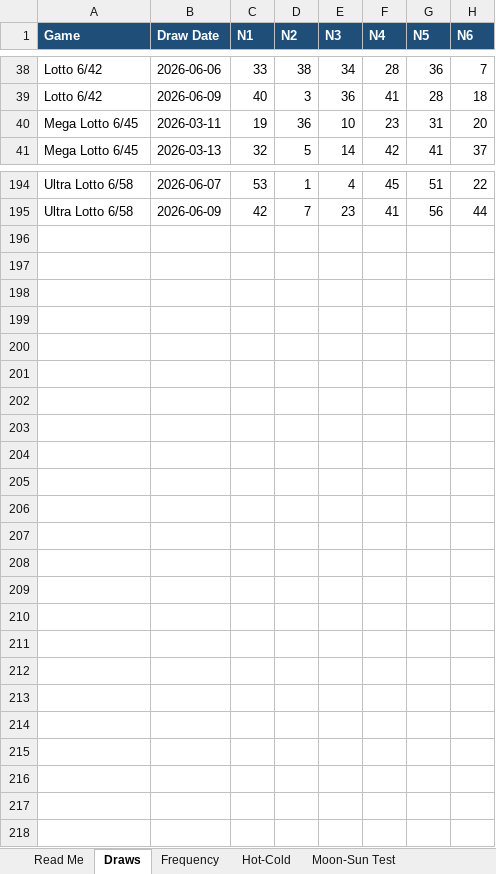
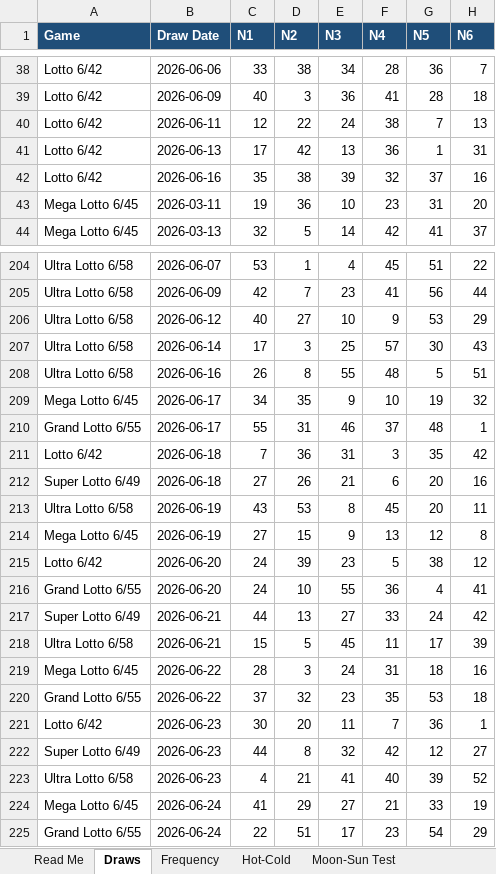
Before and after one commit to lantisprime/structure-discovery-lab, an Excel workbook: PCSO_Lotto_Analysis_Mar-Jun_2026.xlsx, sheet Draws, drawn as a sheet; only a part is shown, gaps mark what is left out; values as stored, in another font and other column widths than the file's, no borders; the diff covers the shown part only; the diff names each change by its address in the sheet, - before the commit and + after, or states it on an @@ line.

Commit message:
Update PCSO lotto datasets and add confirmation/weekly-report results

```diff
--- a/PCSO_Lotto_Analysis_Mar-Jun_2026.xlsx (sheet Draws)
+++ b/PCSO_Lotto_Analysis_Mar-Jun_2026.xlsx (sheet Draws)
+row 40: Lotto 6/42 | 2026-06-11 | 12 | 22 | 24 | 38 | 7 | 13
+row 41: Lotto 6/42 | 2026-06-13 | 17 | 42 | 13 | 36 | 1 | 31
+row 42: Lotto 6/42 | 2026-06-16 | 35 | 38 | 39 | 32 | 37 | 16
+row 206: Ultra Lotto 6/58 | 2026-06-12 | 40 | 27 | 10 | 9 | 53 | 29
+row 207: Ultra Lotto 6/58 | 2026-06-14 | 17 | 3 | 25 | 57 | 30 | 43
+row 208: Ultra Lotto 6/58 | 2026-06-16 | 26 | 8 | 55 | 48 | 5 | 51
+row 209: Mega Lotto 6/45 | 2026-06-17 | 34 | 35 | 9 | 10 | 19 | 32
+row 210: Grand Lotto 6/55 | 2026-06-17 | 55 | 31 | 46 | 37 | 48 | 1
+row 211: Lotto 6/42 | 2026-06-18 | 7 | 36 | 31 | 3 | 35 | 42
+row 212: Super Lotto 6/49 | 2026-06-18 | 27 | 26 | 21 | 6 | 20 | 16
+row 213: Ultra Lotto 6/58 | 2026-06-19 | 43 | 53 | 8 | 45 | 20 | 11
+row 214: Mega Lotto 6/45 | 2026-06-19 | 27 | 15 | 9 | 13 | 12 | 8
+row 215: Lotto 6/42 | 2026-06-20 | 24 | 39 | 23 | 5 | 38 | 12
+row 216: Grand Lotto 6/55 | 2026-06-20 | 24 | 10 | 55 | 36 | 4 | 41
+row 217: Super Lotto 6/49 | 2026-06-21 | 44 | 13 | 27 | 33 | 24 | 42
+row 218: Ultra Lotto 6/58 | 2026-06-21 | 15 | 5 | 45 | 11 | 17 | 39
+row 219: Mega Lotto 6/45 | 2026-06-22 | 28 | 3 | 24 | 31 | 18 | 16
+row 220: Grand Lotto 6/55 | 2026-06-22 | 37 | 32 | 23 | 35 | 53 | 18
+row 221: Lotto 6/42 | 2026-06-23 | 30 | 20 | 11 | 7 | 36 | 1
+row 222: Super Lotto 6/49 | 2026-06-23 | 44 | 8 | 32 | 42 | 12 | 27
+row 223: Ultra Lotto 6/58 | 2026-06-23 | 4 | 21 | 41 | 40 | 39 | 52
+row 224: Mega Lotto 6/45 | 2026-06-24 | 41 | 29 | 27 | 21 | 33 | 19
+row 225: Grand Lotto 6/55 | 2026-06-24 | 22 | 51 | 17 | 23 | 54 | 29
```
Also changed, not shown: 7 added rows elsewhere in this sheet, sheet Moon-Sun Test, sheet Frequency, sheet Hot-Cold, sheet Protocol, formulas that keep their value, hidden cells, 7 other files.
